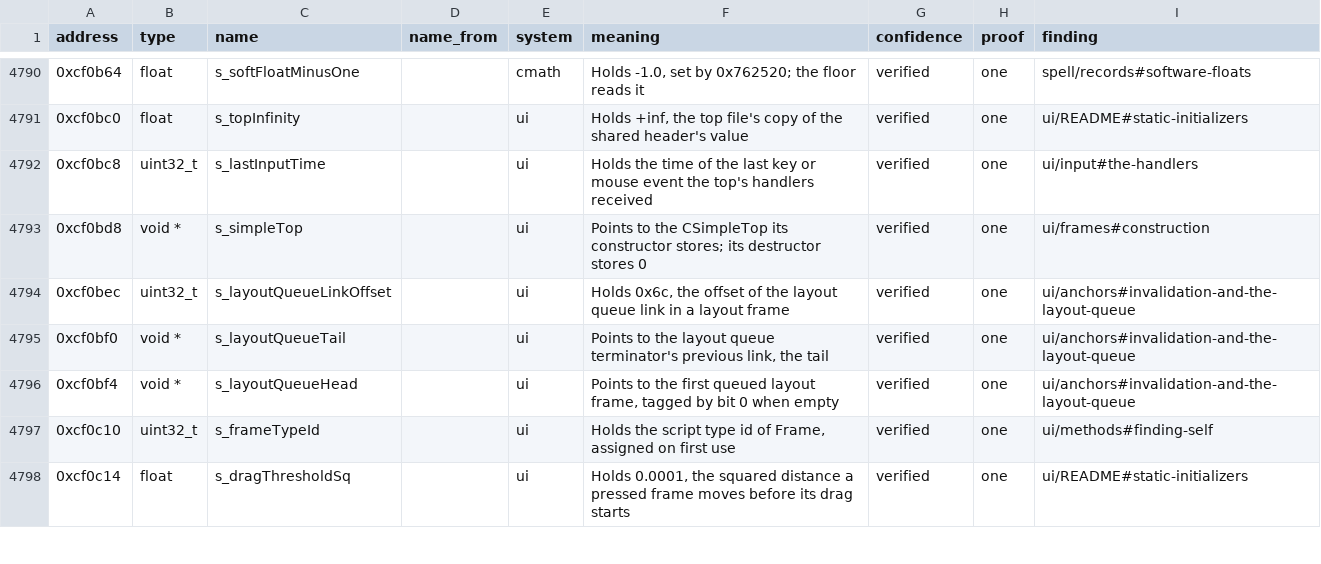
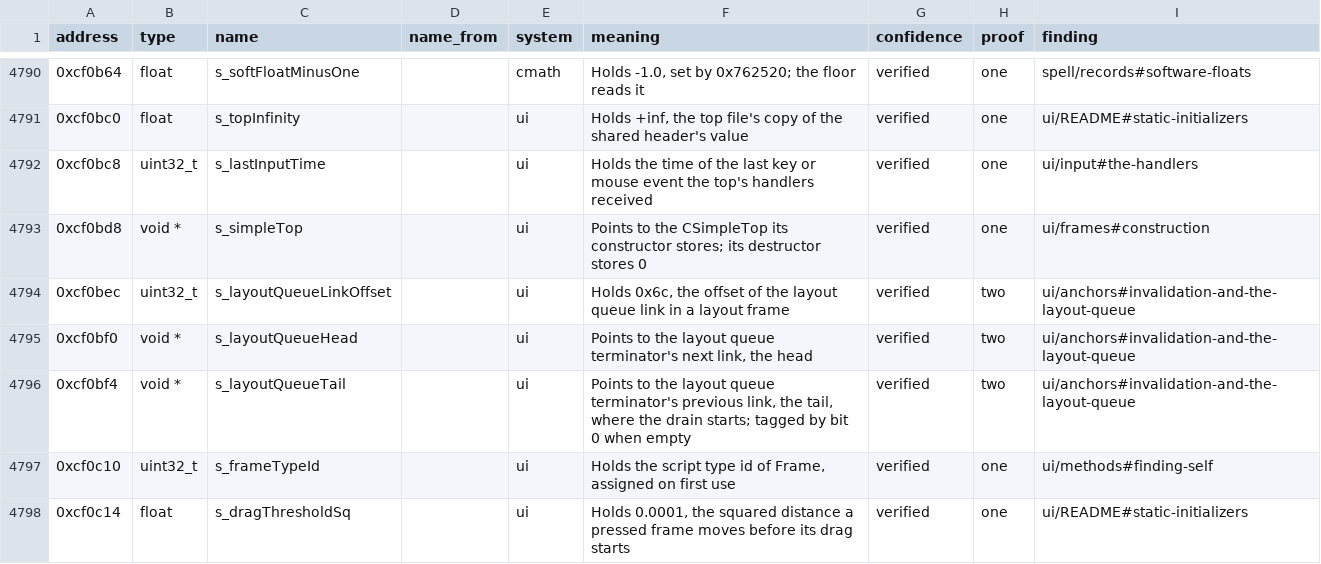
Before and after one commit to samwhosung/benilla-re, a TSV file: symbols/globals.tsv, drawn as a sheet; only a part is shown, gaps mark what is left out; the diff covers the shown part only.

```diff
--- a/symbols/globals.tsv
+++ b/symbols/globals.tsv
@@ -4793,5 +4793,5 @@ address	type	name	name_from	system	meaning	confidence	proof	finding
 0xcf0bd8	void *	s_simpleTop		ui	Points to the CSimpleTop its constructor stores; its destructor stores 0	verified	one	ui/frames#construction
-0xcf0bec	uint32_t	s_layoutQueueLinkOffset		ui	Holds 0x6c, the offset of the layout queue link in a layout frame	verified	one	ui/anchors#invalidation-and-the-layout-queue
-0xcf0bf0	void *	s_layoutQueueTail		ui	Points to the layout queue terminator's previous link, the tail	verified	one	ui/anchors#invalidation-and-the-layout-queue
-0xcf0bf4	void *	s_layoutQueueHead		ui	Points to the first queued layout frame, tagged by bit 0 when empty	verified	one	ui/anchors#invalidation-and-the-layout-queue
+0xcf0bec	uint32_t	s_layoutQueueLinkOffset		ui	Holds 0x6c, the offset of the layout queue link in a layout frame	verified	two	ui/anchors#invalidation-and-the-layout-queue
+0xcf0bf0	void *	s_layoutQueueHead		ui	Points to the layout queue terminator's next link, the head	verified	two	ui/anchors#invalidation-and-the-layout-queue
+0xcf0bf4	void *	s_layoutQueueTail		ui	Points to the layout queue terminator's previous link, the tail, where the drain starts; tagged by bit 0 when empty	verified	two	ui/anchors#invalidation-and-the-layout-queue
 0xcf0c10	uint32_t	s_frameTypeId		ui	Holds the script type id of Frame, assigned on first use	verified	one	ui/methods#finding-self
```
Also changed, not shown: 38 edited cells elsewhere in this file, symbols/fields.tsv, 5 other files.
